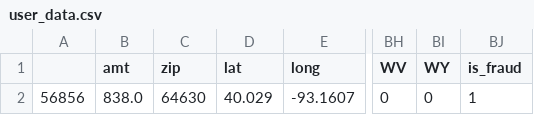
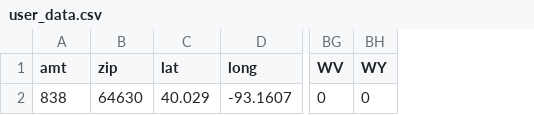
Before and after one commit to saplanyanki/Blacklist_Fraud_Detection_App, a CSV file: instance/user_data.csv, drawn as a sheet; only a part is shown, gaps mark what is left out; removed rows and columns are numbered as before the commit, all else as after; the diff names each change by its address in the sheet, - before the commit and + after, or states it on an @@ line.

```diff
--- a/instance/user_data.csv
+++ b/instance/user_data.csv
-column A, row 2: 56856
-column BJ (is_fraud), row 2: 1
-A2 (amt): 838.0
+A2 (amt): 838
```
Also changed, not shown: 7 other files.
